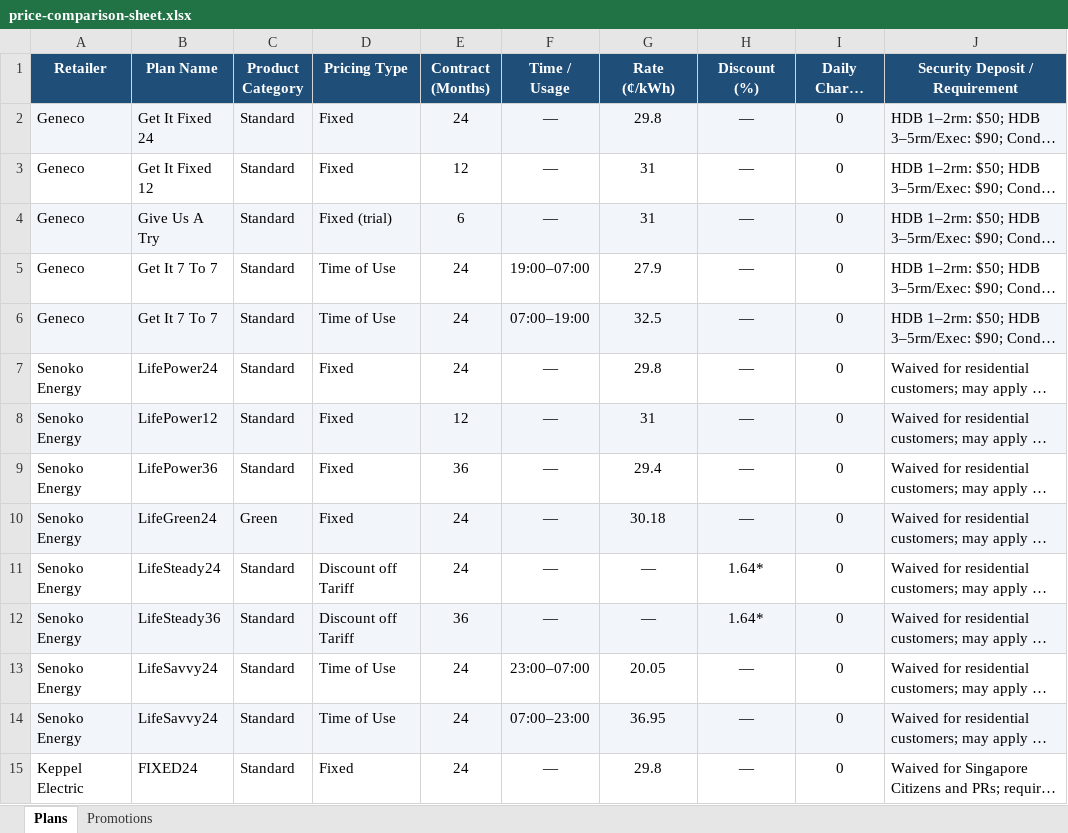
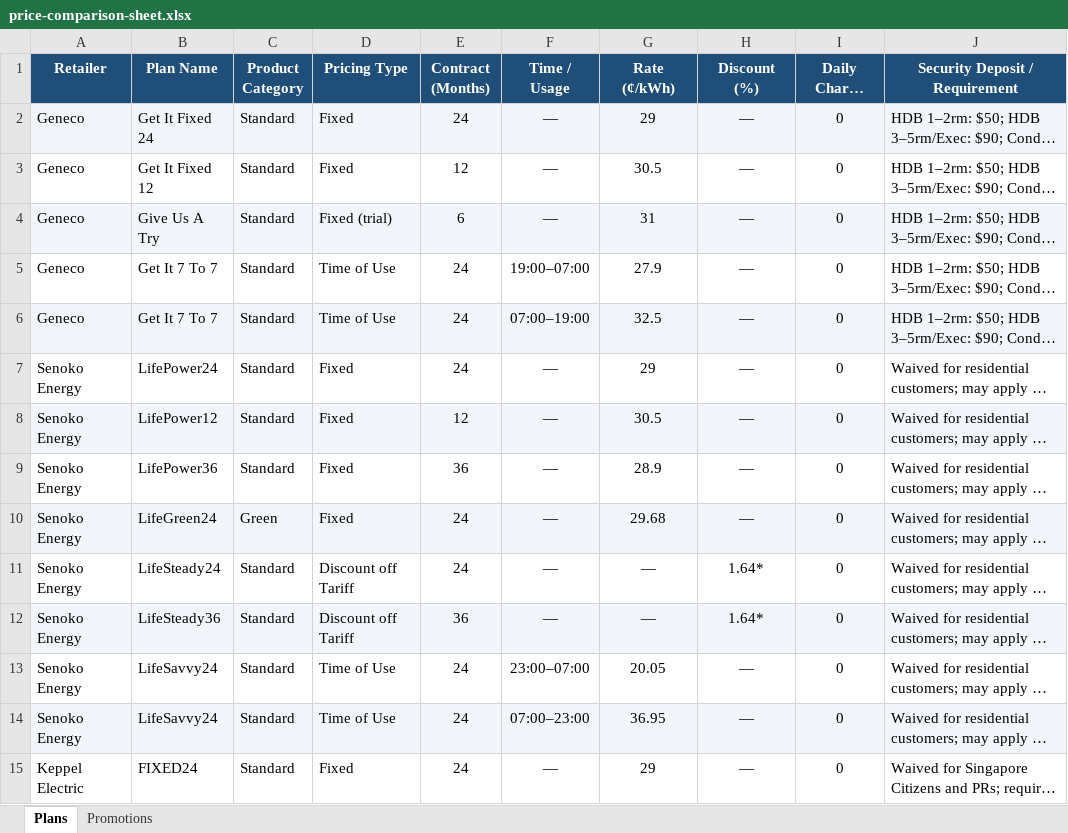
Before and after one commit to ssamuel635/eutility-savings, an Excel workbook: data/price-comparison-sheet.xlsx, sheet Plans, drawn as a sheet; only a part is shown; long unchanged cells end in …; values as stored, in another font and other column widths than the file's, no borders; the diff covers the shown part only; the diff names each change by its address in the sheet, - before the commit and + after, or states it on an @@ line.

Commit message:
Add weekly price check and update rates to 12 October 2026

```diff
--- a/data/price-comparison-sheet.xlsx (sheet Plans)
+++ b/data/price-comparison-sheet.xlsx (sheet Plans)
-G2 (Rate (¢/kWh)): 29.8
+G2 (Rate (¢/kWh)): 29
-G3 (Rate (¢/kWh)): 31
+G3 (Rate (¢/kWh)): 30.5
-G7 (Rate (¢/kWh)): 29.8
+G7 (Rate (¢/kWh)): 29
-G8 (Rate (¢/kWh)): 31
+G8 (Rate (¢/kWh)): 30.5
-G9 (Rate (¢/kWh)): 29.4
+G9 (Rate (¢/kWh)): 28.9
-G10 (Rate (¢/kWh)): 30.18
+G10 (Rate (¢/kWh)): 29.68
-G15 (Rate (¢/kWh)): 29.8
+G15 (Rate (¢/kWh)): 29
```
Also changed, not shown: 2 removed rows and 20 edited cells elsewhere in this sheet, sheet Promotions, 20 other files.
